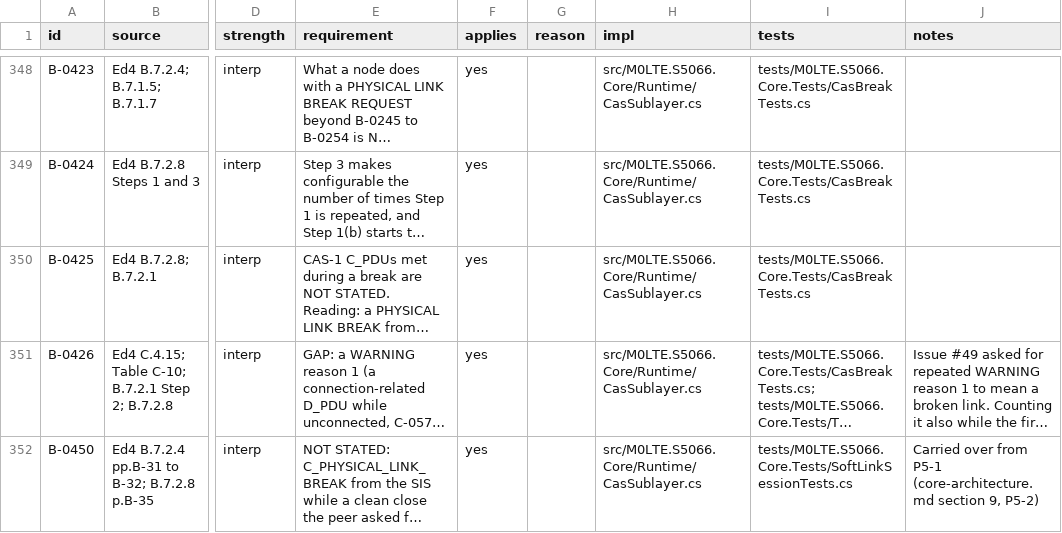
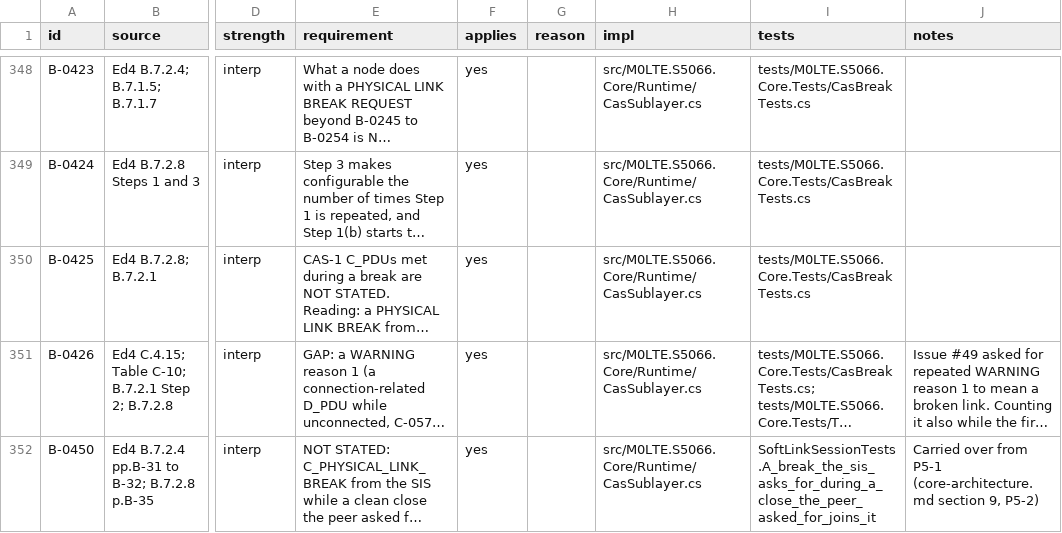
Before and after one commit to M0LTE/s5066-conformance, a TSV file: matrix/B.tsv, drawn as a sheet; only a part is shown, gaps mark what is left out; long unchanged cells end in …; the diff names each change by its address in the sheet, - before the commit and + after, or states it on an @@ line.

```diff
--- a/matrix/B.tsv
+++ b/matrix/B.tsv
-I352 (tests): tests/M0LTE.S5066.Core.Tests/SoftLinkSessionTests.cs
+I352 (tests): SoftLinkSessionTests.A_break_the_sis_asks_for_during_a_close_the_peer_asked_for_joins_it
```
Also changed, not shown: matrix/A.tsv.
